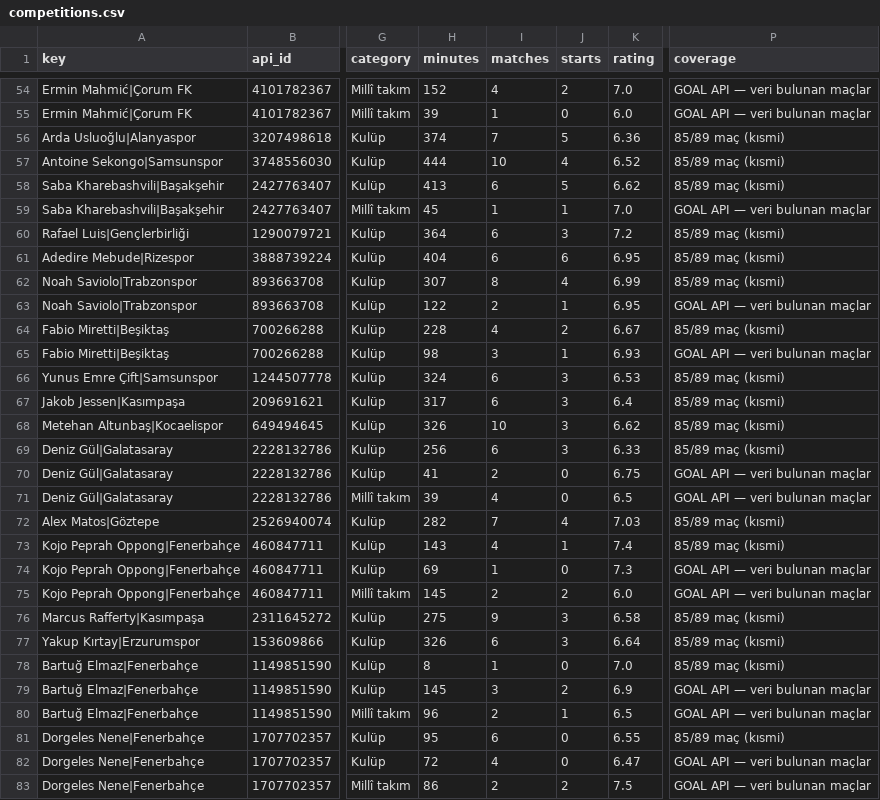
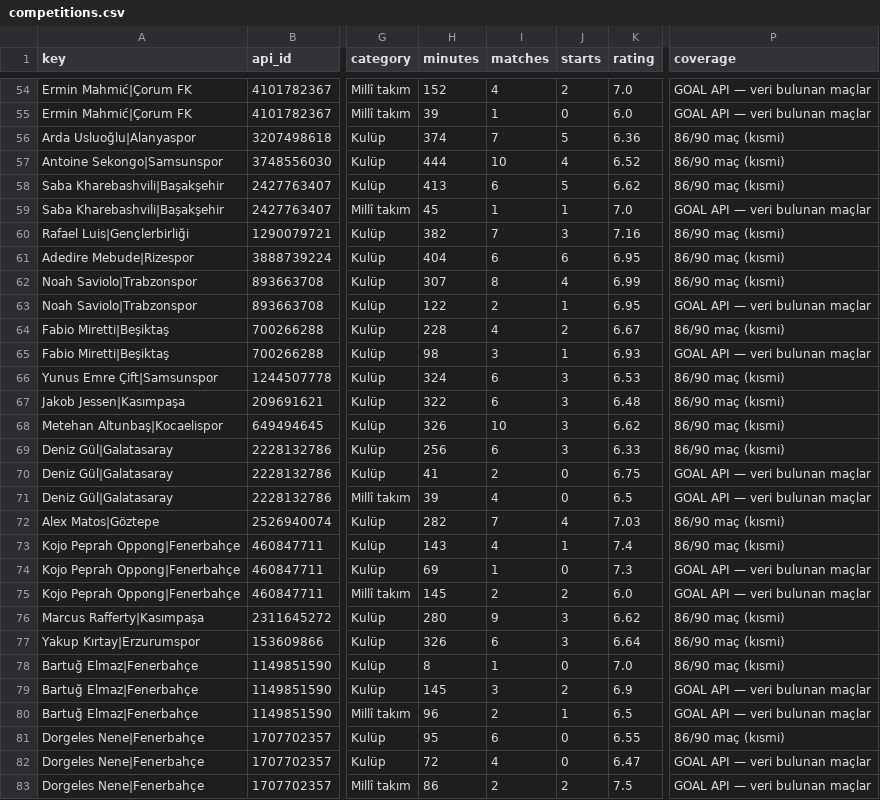
Before and after one commit to mexo79/superlig-u23-tracker, a CSV file: data/competitions.csv, drawn as a sheet; only a part is shown, gaps mark what is left out; the diff covers the shown part only; the diff names each change by its address in the sheet, - before the commit and + after, or states it on an @@ line.

```diff
--- a/data/competitions.csv
+++ b/data/competitions.csv
-P56:P58 (coverage): 85/89 maç (kısmi)
+P56:P58 (coverage): 86/90 maç (kısmi)
-H60 (minutes): 364
+H60 (minutes): 382
-I60 (matches): 6
+I60 (matches): 7
-K60 (rating): 7.2
+K60 (rating): 7.16
-P60:P62 (coverage): 85/89 maç (kısmi)
+P60:P62 (coverage): 86/90 maç (kısmi)
-P64 (coverage): 85/89 maç (kısmi)
+P64 (coverage): 86/90 maç (kısmi)
-P66:P69 (coverage): 85/89 maç (kısmi)
+P66:P69 (coverage): 86/90 maç (kısmi)
-H67 (minutes): 317
+H67 (minutes): 322
-K67 (rating): 6.4
+K67 (rating): 6.48
-P72:P73 (coverage): 85/89 maç (kısmi)
+P72:P73 (coverage): 86/90 maç (kısmi)
-H76 (minutes): 275
+H76 (minutes): 280
-K76 (rating): 6.58
+K76 (rating): 6.62
-P76:P78 (coverage): 85/89 maç (kısmi)
+P76:P78 (coverage): 86/90 maç (kısmi)
-P81 (coverage): 85/89 maç (kısmi)
+P81 (coverage): 86/90 maç (kısmi)
```
Also changed, not shown: 2 added rows and 123 edited cells elsewhere in this file, data/coverage.csv, data/official_totals.csv, 1 other file.
